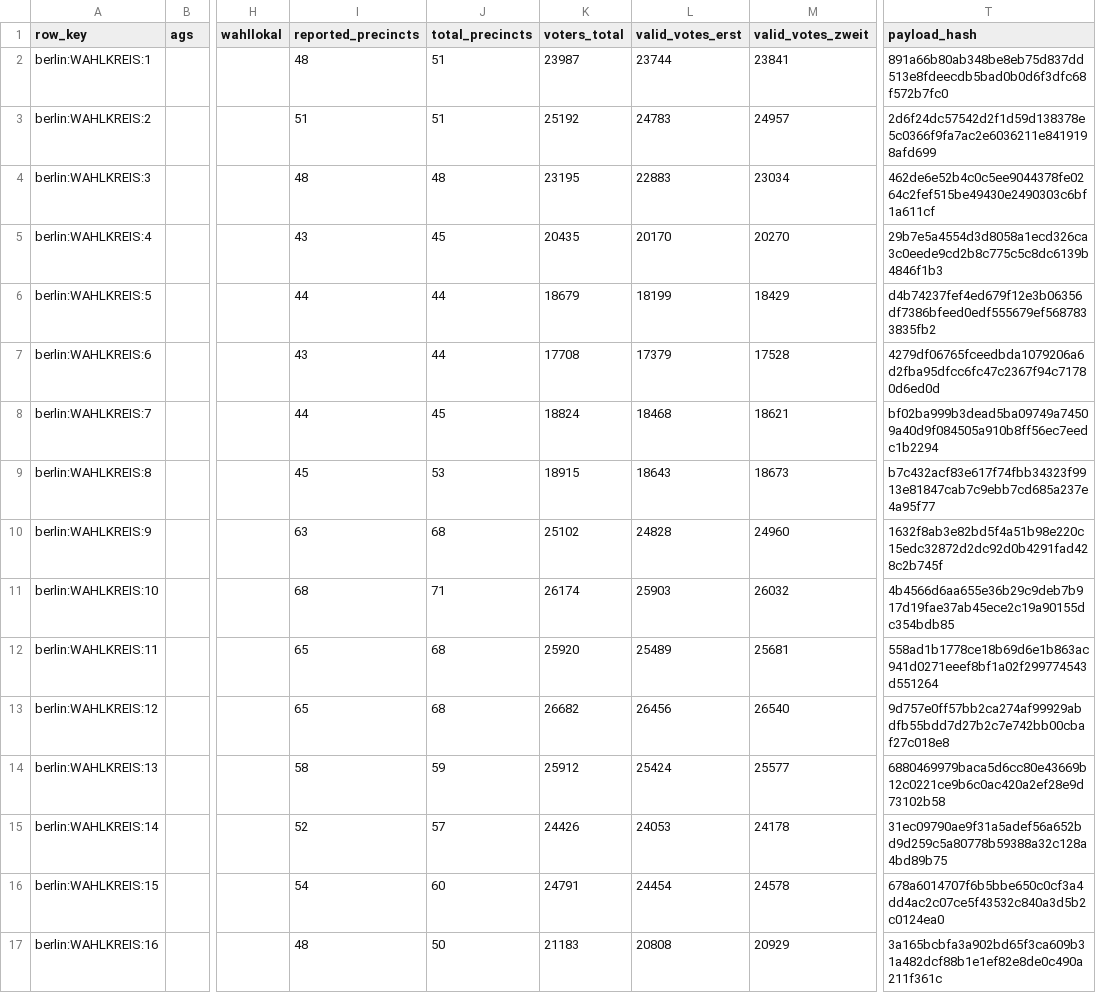
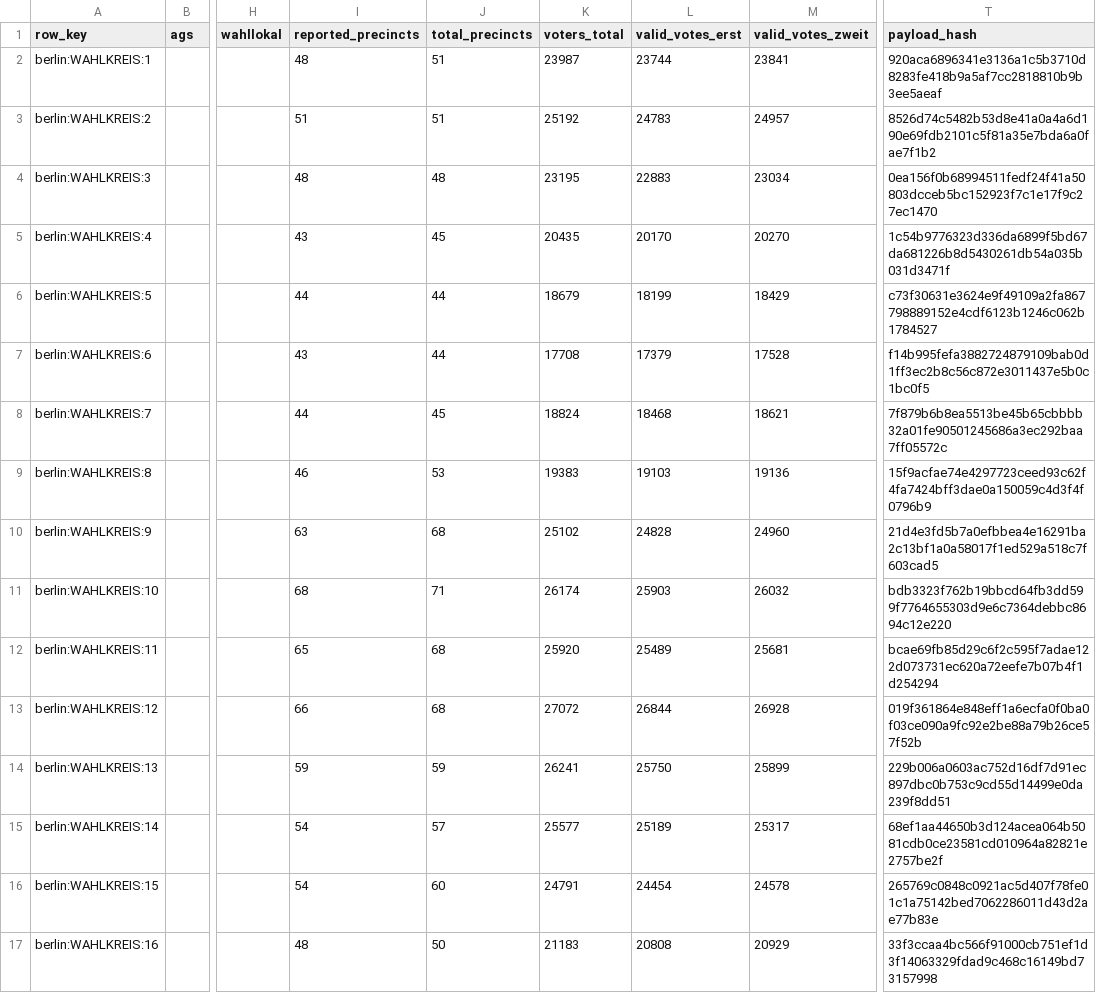
Before and after one commit to volzinnovation/wahl-monitor.de, a CSV file: data/2026-be/latest/statla_snapshots.csv, drawn as a sheet; only a part is shown, gaps mark what is left out; the diff covers the shown part only; the diff names each change by its address in the sheet, - before the commit and + after, or states it on an @@ line.

```diff
--- a/data/2026-be/latest/statla_snapshots.csv
+++ b/data/2026-be/latest/statla_snapshots.csv
-T2 (payload_hash): 891a66b80ab348be8eb75d837dd513e8fdeecdb5bad0b0d6f3dfc68f572b7fc0
+T2 (payload_hash): 920aca6896341e3136a1c5b3710d8283fe418b9a5af7cc2818810b9b3ee5aeaf
-T3 (payload_hash): 2d6f24dc57542d2f1d59d138378e5c0366f9fa7ac2e6036211e8419198afd699
+T3 (payload_hash): 8526d74c5482b53d8e41a0a4a6d190e69fdb2101c5f81a35e7bda6a0fae7f1b2
-T4 (payload_hash): 462de6e52b4c0c5ee9044378fe0264c2fef515be49430e2490303c6bf1a611cf
+T4 (payload_hash): 0ea156f0b68994511fedf24f41a50803dcceb5bc152923f7c1e17f9c27ec1470
-T5 (payload_hash): 29b7e5a4554d3d8058a1ecd326ca3c0eede9cd2b8c775c5c8dc6139b4846f1b3
+T5 (payload_hash): 1c54b9776323d336da6899f5bd67da681226b8d5430261db54a035b031d3471f
-T6 (payload_hash): d4b74237fef4ed679f12e3b06356df7386bfeed0edf555679ef5687833835fb2
+T6 (payload_hash): c73f30631e3624e9f49109a2fa867798889152e4cdf6123b1246c062b1784527
-T7 (payload_hash): 4279df06765fceedbda1079206a6d2fba95dfcc6fc47c2367f94c71780d6ed0d
+T7 (payload_hash): f14b995fefa3882724879109bab0d1ff3ec2b8c56c872e3011437e5b0c1bc0f5
-T8 (payload_hash): bf02ba999b3dead5ba09749a74509a40d9f084505a910b8ff56ec7eedc1b2294
+T8 (payload_hash): 7f879b6b8ea5513be45b65cbbbb32a01fe90501245686a3ec292baa7ff05572c
-I9 (reported_precincts): 45
+I9 (reported_precincts): 46
-K9 (voters_total): 18915
+K9 (voters_total): 19383
-L9 (valid_votes_erst): 18643
+L9 (valid_votes_erst): 19103
-M9 (valid_votes_zweit): 18673
+M9 (valid_votes_zweit): 19136
-T9 (payload_hash): b7c432acf83e617f74fbb34323f9913e81847cab7c9ebb7cd685a237e4a95f77
+T9 (payload_hash): 15f9acfae74e4297723ceed93c62f4fa7424bff3dae0a150059c4d3f4f0796b9
-T10 (payload_hash): 1632f8ab3e82bd5f4a51b98e220c15edc32872d2dc92d0b4291fad428c2b745f
+T10 (payload_hash): 21d4e3fd5b7a0efbbea4e16291ba2c13bf1a0a58017f1ed529a518c7f603cad5
-T11 (payload_hash): 4b4566d6aa655e36b29c9deb7b917d19fae37ab45ece2c19a90155dc354bdb85
+T11 (payload_hash): bdb3323f762b19bbcd64fb3dd599f7764655303d9e6c7364debbc8694c12e220
-T12 (payload_hash): 558ad1b1778ce18b69d6e1b863ac941d0271eeef8bf1a02f299774543d551264
+T12 (payload_hash): bcae69fb85d29c6f2c595f7adae122d073731ec620a72eefe7b07b4f1d254294
-I13 (reported_precincts): 65
+I13 (reported_precincts): 66
-K13 (voters_total): 26682
+K13 (voters_total): 27072
-L13 (valid_votes_erst): 26456
+L13 (valid_votes_erst): 26844
-M13 (valid_votes_zweit): 26540
+M13 (valid_votes_zweit): 26928
-T13 (payload_hash): 9d757e0ff57bb2ca274af99929abdfb55bdd7d27b2c7e742bb00cbaf27c018e8
+T13 (payload_hash): 019f361864e848eff1a6ecfa0f0ba0f03ce090a9fc92e2be88a79b26ce57f52b
-I14 (reported_precincts): 58
+I14 (reported_precincts): 59
-K14 (voters_total): 25912
+K14 (voters_total): 26241
-L14 (valid_votes_erst): 25424
+L14 (valid_votes_erst): 25750
-M14 (valid_votes_zweit): 25577
+M14 (valid_votes_zweit): 25899
-T14 (payload_hash): 6880469979baca5d6cc80e43669b12c0221ce9b6c0ac420a2ef28e9d73102b58
+T14 (payload_hash): 229b006a0603ac752d16df7d91ec897dbc0b753c9cd55d14499e0da239f8dd51
-I15 (reported_precincts): 52
+I15 (reported_precincts): 54
-K15 (voters_total): 24426
+K15 (voters_total): 25577
-L15 (valid_votes_erst): 24053
+L15 (valid_votes_erst): 25189
-M15 (valid_votes_zweit): 24178
+M15 (valid_votes_zweit): 25317
-T15 (payload_hash): 31ec09790ae9f31a5adef56a652bd9d259c5a80778b59388a32c128a4bd89b75
+T15 (payload_hash): 68ef1aa44650b3d124acea064b5081cdb0ce23581cd010964a82821e2757be2f
-T16 (payload_hash): 678a6014707f6b5bbe650c0cf3a4dd4ac2c07ce5f43532c840a3d5b2c0124ea0
+T16 (payload_hash): 265769c0848c0921ac5d407f78fe01c1a75142bed7062286011d43d2ae77b83e
-T17 (payload_hash): 3a165bcbfa3a902bd65f3ca609b31a482dcf88b1e1ef82e8de0c490a211f361c
+T17 (payload_hash): 33f3ccaa4bc566f91000cb751ef1d3f14063329fdad9c468c16149bd73157998
```
Also changed, not shown: 163 edited cells elsewhere in this file, data/2026-be/latest/official-results-source.csv, data/2026-be/latest/statla_party_results.csv, 11 other files.
